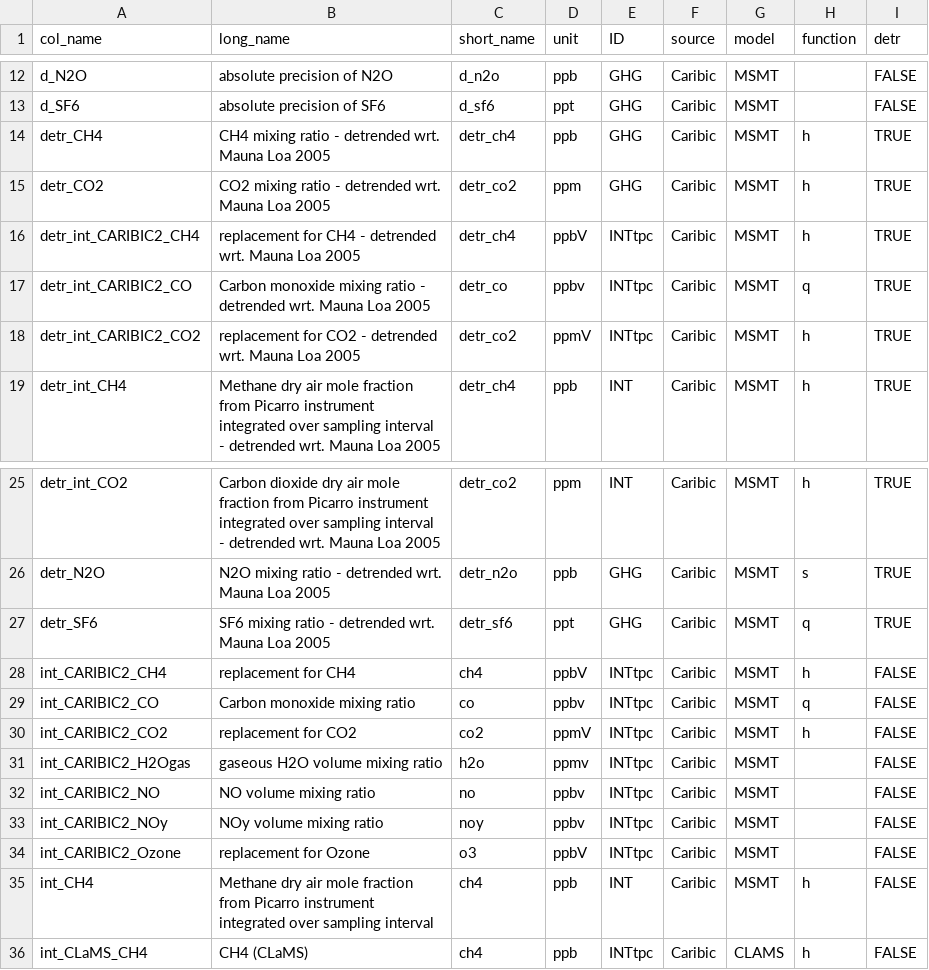
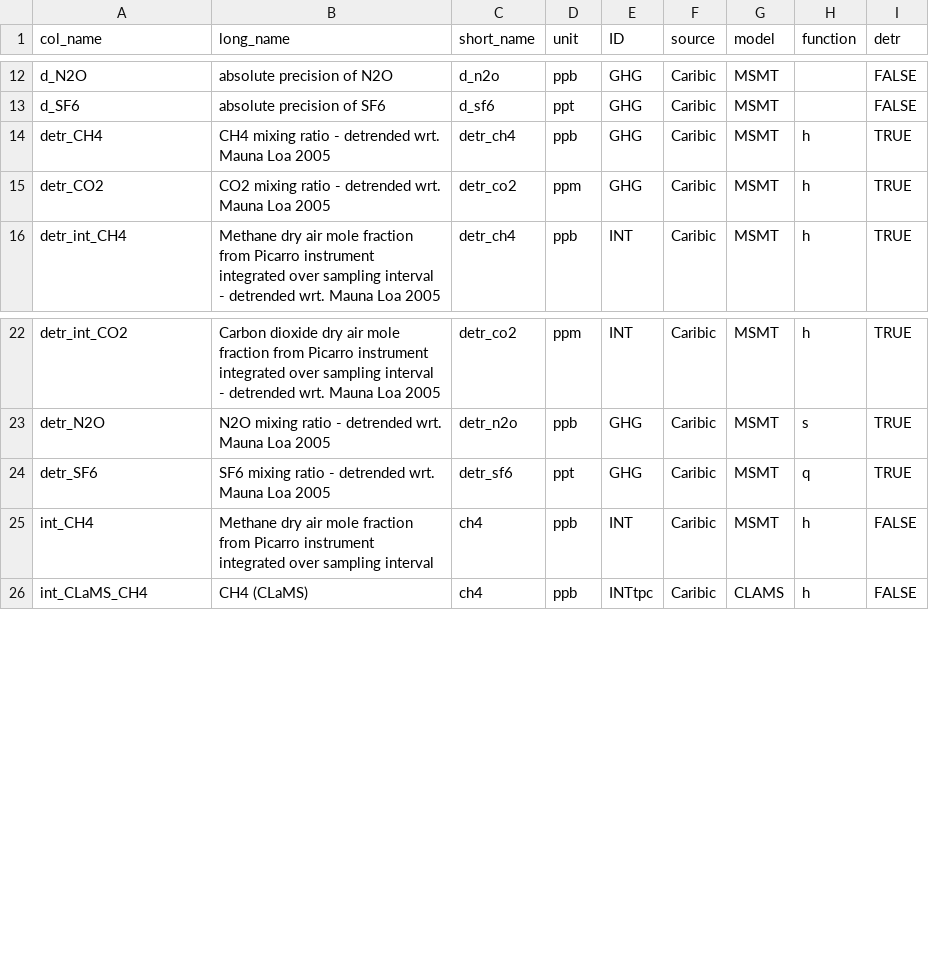
Before and after one commit to SophieBauchinger/dataTools, a CSV file: substances.csv, drawn as a sheet; only a part is shown, gaps mark what is left out.

```diff
--- a/substances.csv
+++ b/substances.csv
@@ -15,5 +15,2 @@ detr_CH4,CH4 mixing ratio - detrended wrt. Mauna Loa 2005,detr_ch4,ppb,GHG,Carib
 detr_CO2,CO2 mixing ratio - detrended wrt. Mauna Loa 2005,detr_co2,ppm,GHG,Caribic,MSMT,h,TRUE
-detr_int_CARIBIC2_CH4,replacement for CH4 - detrended wrt. Mauna Loa 2005,detr_ch4,ppbV,INTtpc,Caribic,MSMT,h,TRUE
-detr_int_CARIBIC2_CO,Carbon monoxide mixing ratio - detrended wrt. Mauna Loa 2005,detr_co,ppbv,INTtpc,Caribic,MSMT,q,TRUE
-detr_int_CARIBIC2_CO2,replacement for CO2 - detrended wrt. Mauna Loa 2005,detr_co2,ppmV,INTtpc,Caribic,MSMT,h,TRUE
 detr_int_CH4,Methane dry air mole fraction from Picarro instrument integrated over sampling interval - detrended wrt. Mauna Loa 2005,detr_ch4,ppb,INT,Caribic,MSMT,h,TRUE
@@ -27,9 +24,2 @@ detr_N2O,N2O mixing ratio - detrended wrt. Mauna Loa 2005,detr_n2o,ppb,GHG,Carib
 detr_SF6,SF6 mixing ratio - detrended wrt. Mauna Loa 2005,detr_sf6,ppt,GHG,Caribic,MSMT,q,TRUE
-int_CARIBIC2_CH4,replacement for CH4,ch4,ppbV,INTtpc,Caribic,MSMT,h,FALSE
-int_CARIBIC2_CO,Carbon monoxide mixing ratio,co,ppbv,INTtpc,Caribic,MSMT,q,FALSE
-int_CARIBIC2_CO2,replacement for CO2,co2,ppmV,INTtpc,Caribic,MSMT,h,FALSE
-int_CARIBIC2_H2Ogas,gaseous H2O volume mixing ratio,h2o,ppmv,INTtpc,Caribic,MSMT,,FALSE
-int_CARIBIC2_NO,NO volume mixing ratio,no,ppbv,INTtpc,Caribic,MSMT,,FALSE
-int_CARIBIC2_NOy,NOy volume mixing ratio,noy,ppbv,INTtpc,Caribic,MSMT,,FALSE
-int_CARIBIC2_Ozone,replacement for Ozone,o3,ppbV,INTtpc,Caribic,MSMT,,FALSE
 int_CH4,Methane dry air mole fraction from Picarro instrument integrated over sampling interval,ch4,ppb,INT,Caribic,MSMT,h,FALSE
```
Also changed, not shown: coordinates.csv, instr_vars_per_ID.csv.
